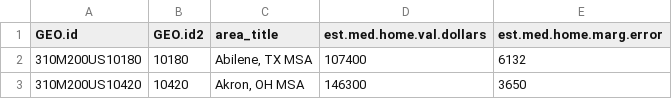
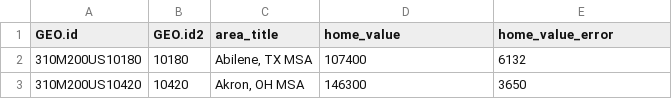
Before and after one commit to atanweer/uwcom521-anissa-final-project, a CSV file: clean.home.val.csv, drawn as a sheet; only a part is shown.

```diff
--- a/clean.home.val.csv
+++ b/clean.home.val.csv
@@ -1,2 +1,2 @@
-"GEO.id","GEO.id2","area_title","est.med.home.val.dollars","est.med.home.marg.error"
+"GEO.id","GEO.id2","area_title","home_value","home_value_error"
 "310M200US10180","10180","Abilene, TX MSA","107400","6132"
```
Also changed, not shown: 26 other files.
